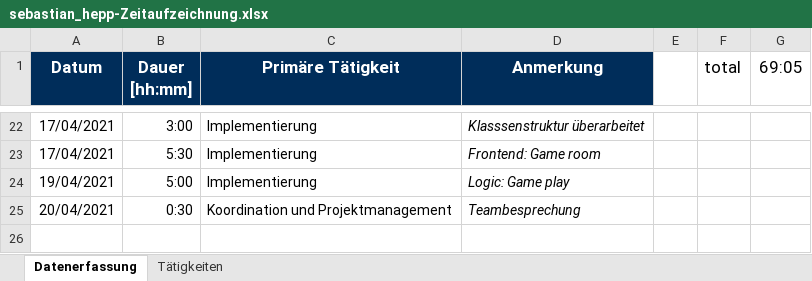
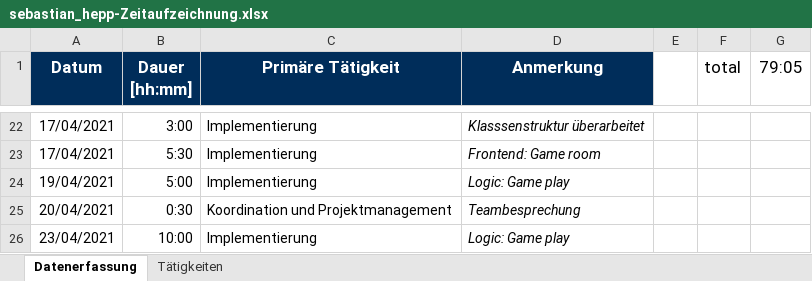
Before and after one commit to merasz/softwareEngineeringProject, an Excel workbook: documents/zeitaufzeichnung/sebastian_hepp-Zeitaufzeichnung.xlsx, sheet Datenerfassung, drawn as a sheet; only a part is shown, gaps mark what is left out; values as stored, in another font and other column widths than the file's, no borders; the diff names each change by its address in the sheet, - before the commit and + after, or states it on an @@ line.

```diff
--- a/documents/zeitaufzeichnung/sebastian_hepp-Zeitaufzeichnung.xlsx (sheet Datenerfassung)
+++ b/documents/zeitaufzeichnung/sebastian_hepp-Zeitaufzeichnung.xlsx (sheet Datenerfassung)
-G1: 69:05
+G1: 79:05
+row 26: 23/04/2021 | 10:00 | Implementierung | Logic: Game play
```
Also changed, not shown: 20 other files.
